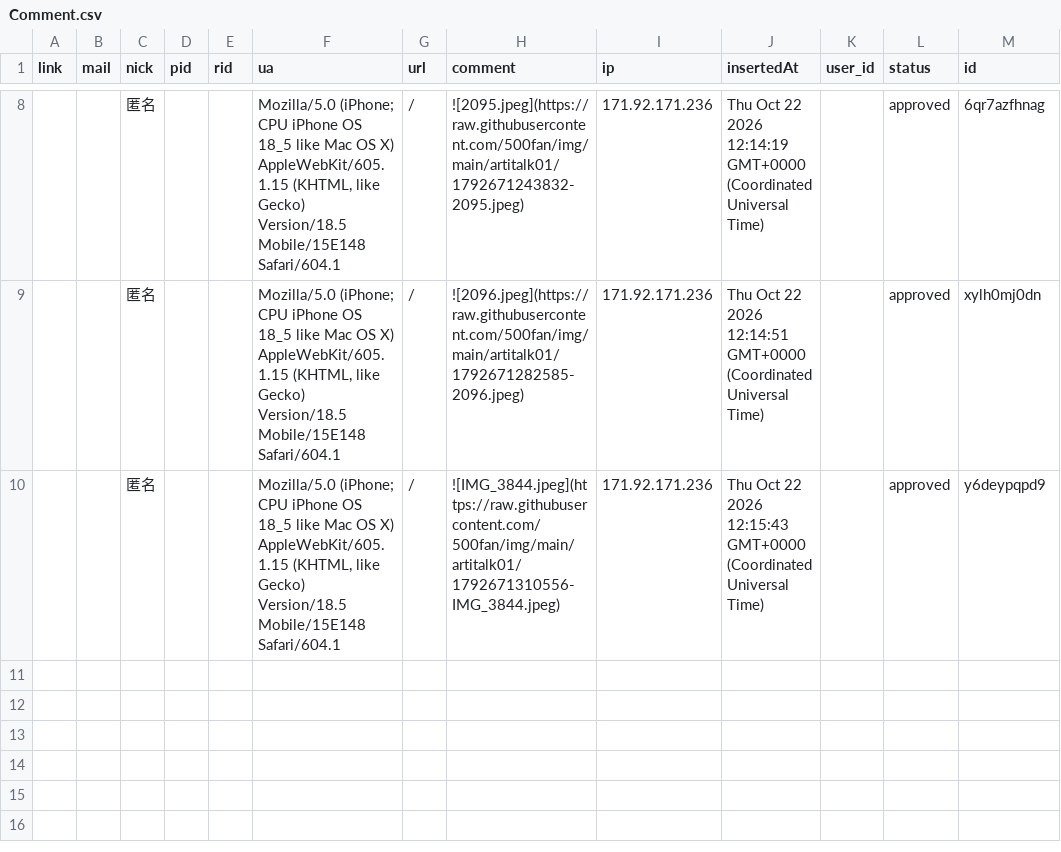
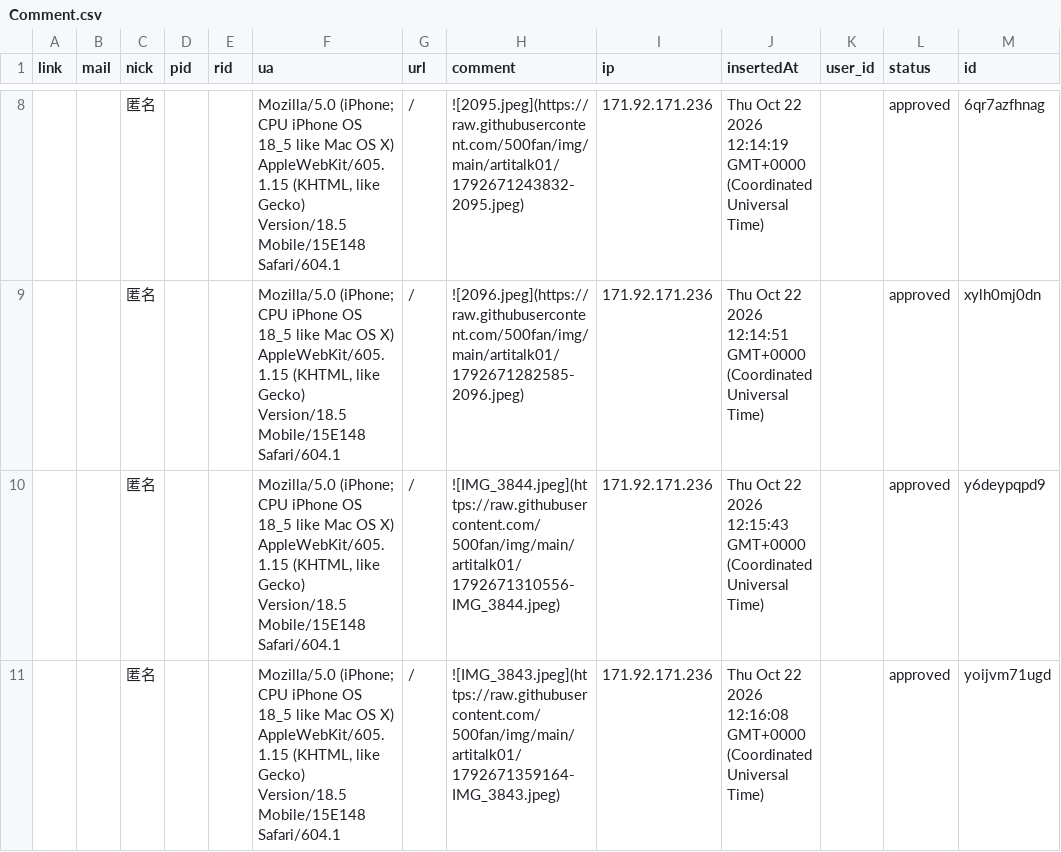
Before and after one commit to 501fan/img, a CSV file: artitalk01/Comment.csv, drawn as a sheet; only a part is shown, gaps mark what is left out; the diff names each change by its address in the sheet, - before the commit and + after, or states it on an @@ line.

Commit message:
feat(waline): update comment data

```diff
--- a/artitalk01/Comment.csv
+++ b/artitalk01/Comment.csv
+row 11:  |  | 匿名 |  |  | Mozilla/5.0 (iPhone; CPU iPhone OS 18_5 like Mac OS X) AppleWebKit/605.1.15 (KHTML, like Gecko) Version/18.5 Mobile/15E148 Safari/604.1 | / | ![IMG_3843.jpeg](https://raw.githubusercontent.com/500fan/img/main/artitalk01/1792671359164-IMG_3843.jpeg) | 171.92.171.236 | Thu Oct 22 2026 12:16:08 GMT+0000 (Coordinated Universal Time) |  | approved | yoijvm71ugd
```
